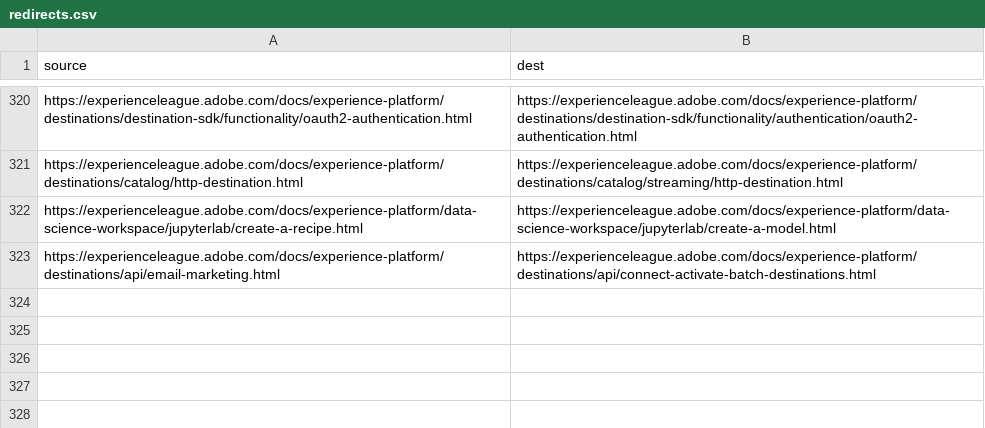
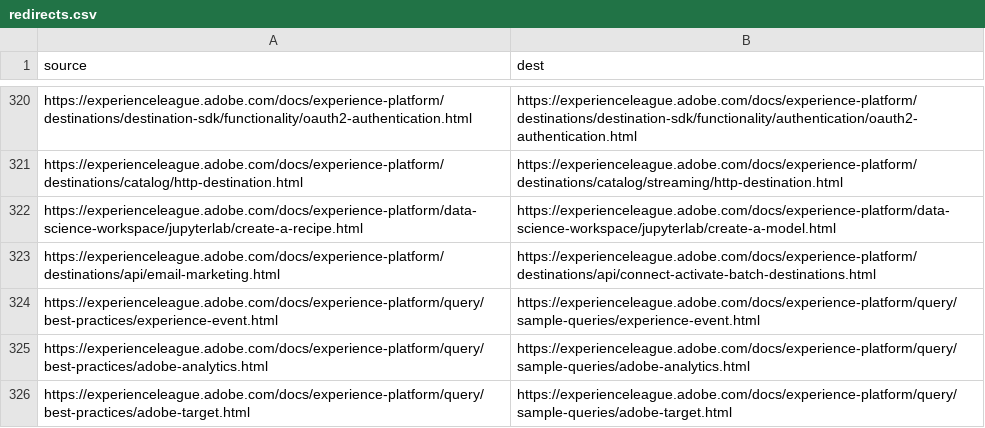
Before and after one commit to AdobeDocs/experience-platform.sv-SE, a CSV file: redirects.csv, drawn as a sheet; only a part is shown, gaps mark what is left out.

Commit message:
Synced non localizable files from repo .

```diff
--- a/redirects.csv
+++ b/redirects.csv
@@ -323 +323,4 @@ https://experienceleague.adobe.com/docs/experience-platform/data-science-workspa
 https://experienceleague.adobe.com/docs/experience-platform/destinations/api/email-marketing.html,https://experienceleague.adobe.com/docs/experience-platform/destinations/api/connect-activate-batch-destinations.html
+https://experienceleague.adobe.com/docs/experience-platform/query/best-practices/experience-event.html,https://experienceleague.adobe.com/docs/experience-platform/query/sample-queries/experience-event.html
+https://experienceleague.adobe.com/docs/experience-platform/query/best-practices/adobe-analytics.html,https://experienceleague.adobe.com/docs/experience-platform/query/sample-queries/adobe-analytics.html
+https://experienceleague.adobe.com/docs/experience-platform/query/best-practices/adobe-target.html,https://experienceleague.adobe.com/docs/experience-platform/query/sample-queries/adobe-target.html
```
